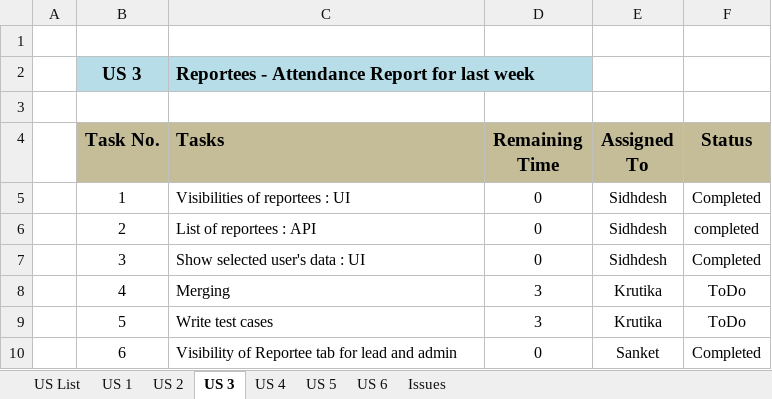
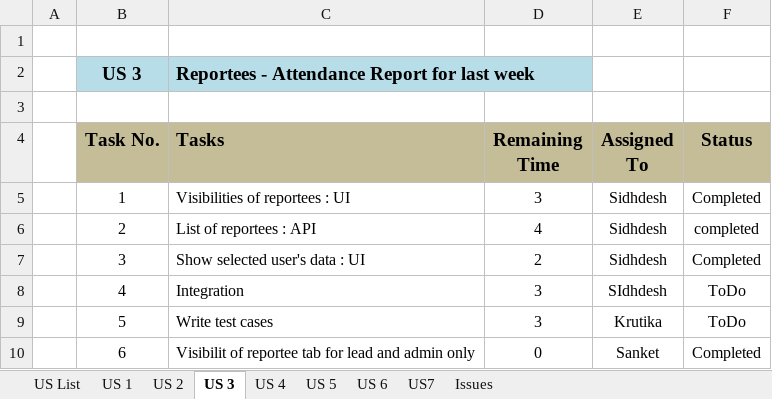
Before and after one commit to KlingelnbergIndia/NewKlipper, an Excel workbook: Klipper US.xlsx, sheet US 3, drawn as a sheet; values as stored, in another font and other column widths than the file's, no borders; the diff names each change by its address in the sheet, - before the commit and + after, or states it on an @@ line.

```diff
--- a/Klipper US.xlsx (sheet US 3)
+++ b/Klipper US.xlsx (sheet US 3)
+sheet tab: US7
-D5 (Remaining Time): 0
+D5 (Remaining Time): 3
-D6 (Remaining Time): 0
+D6 (Remaining Time): 4
-D7 (Remaining Time): 0
+D7 (Remaining Time): 2
-C8 (Tasks): Merging
+C8 (Tasks): Integration
-E8 (Assigned To): Krutika
+E8 (Assigned To): SIdhdesh
-C10 (Tasks): Visibility of Reportee tab for lead and admin
+C10 (Tasks): Visibilit of reportee tab for lead and admin only
```
Also changed, not shown: sheet US 2, sheet US 1, sheet US 5.
